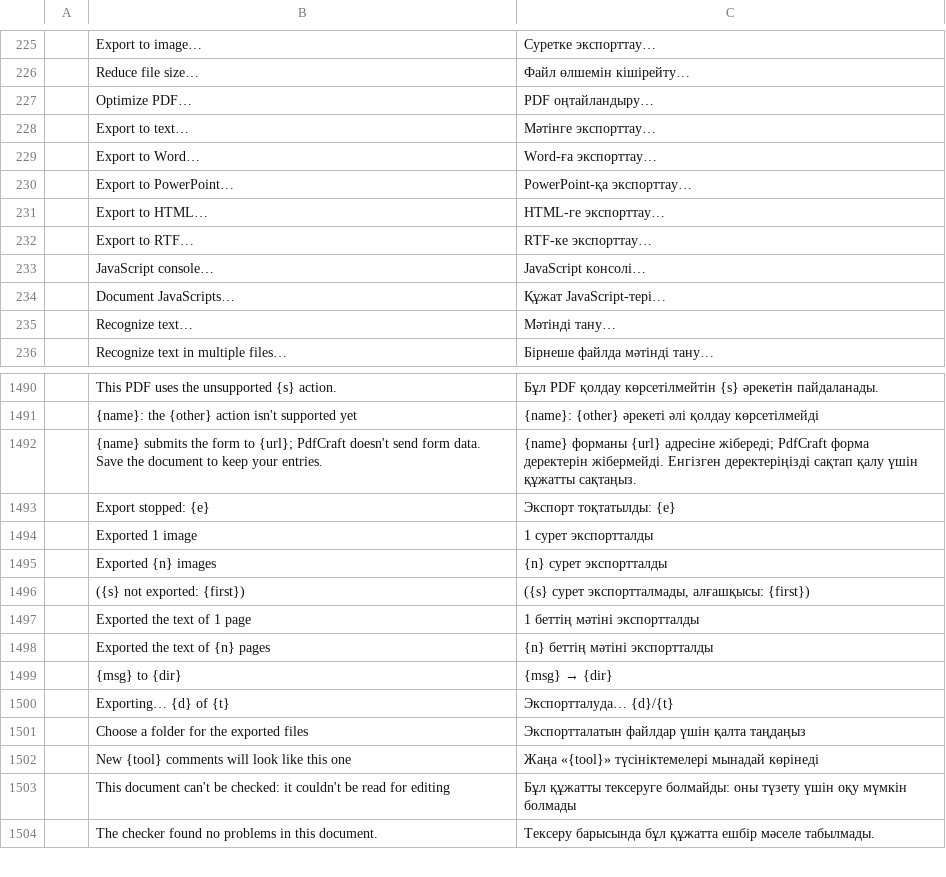
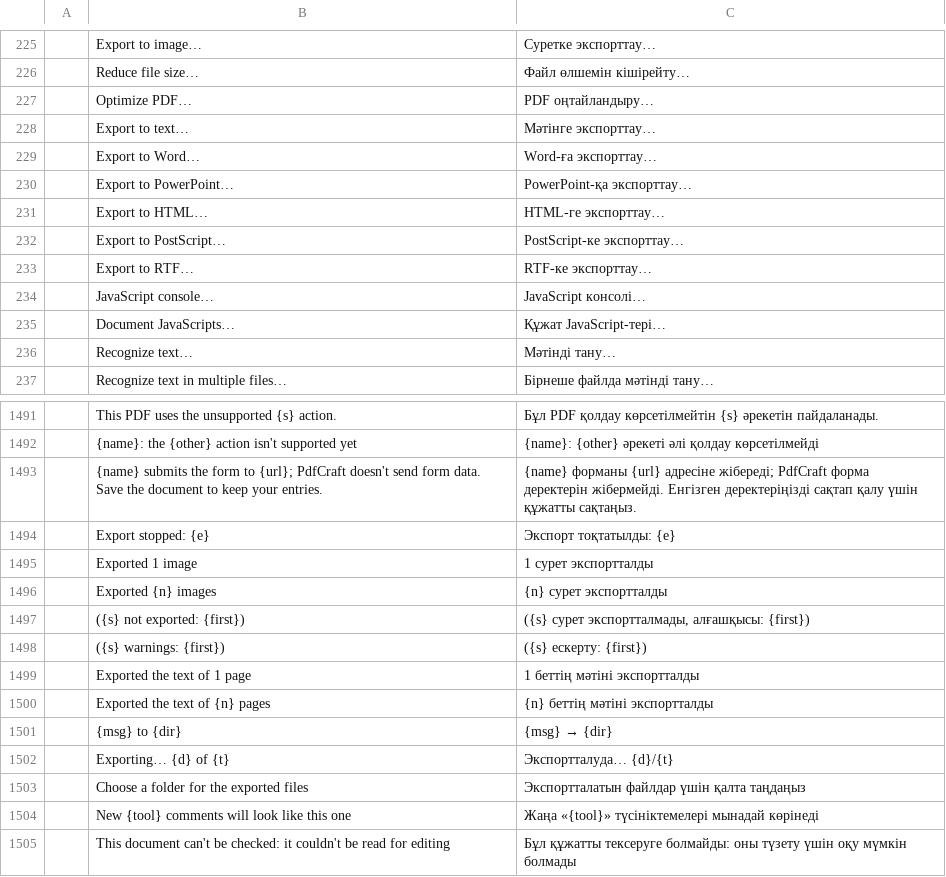
Before and after one commit to OddTony/clone.pdfcraft, a TSV file: crates/ui-egui/src/i18n/kk.tsv, drawn as a sheet; only a part is shown, gaps mark what is left out; the shorter side is filled out with more unchanged rows; the diff names each change by its address in the sheet, - before the commit and + after, or states it on an @@ line.

Commit message:
M10: translate the PostScript strings into the new upstream catalogs

```diff
--- a/crates/ui-egui/src/i18n/kk.tsv
+++ b/crates/ui-egui/src/i18n/kk.tsv
+row 232:  | Export to PostScript… | PostScript-ке экспорттау…
+row 1498:  | ({s} warnings: {first}) | ({s} ескерту: {first})
```
Also changed, not shown: crates/ui-egui/src/i18n/cs.tsv, crates/ui-egui/src/i18n/lt.tsv, 3 other files.
